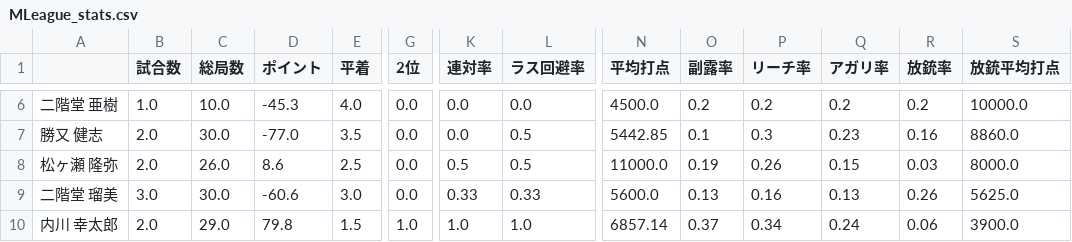
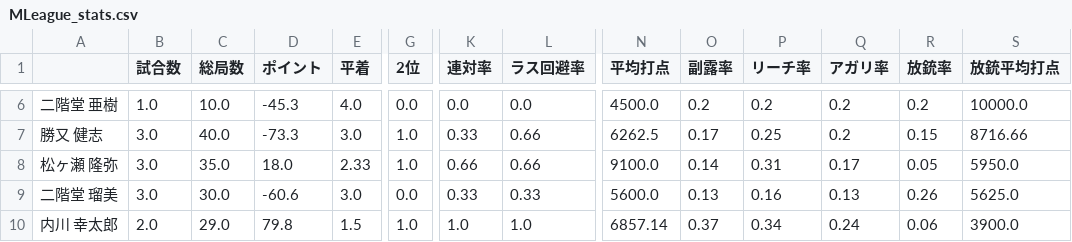
Before and after one commit to takishun/m_league_analysis, a CSV file: data/MLeague_stats.csv, drawn as a sheet; only a part is shown, gaps mark what is left out; the diff covers the shown part only; the diff names each change by its address in the sheet, - before the commit and + after, or states it on an @@ line.

```diff
--- a/data/MLeague_stats.csv
+++ b/data/MLeague_stats.csv
-B7:B8 (試合数): 2.0
+B7:B8 (試合数): 3.0
-C7 (総局数): 30.0
+C7 (総局数): 40.0
-D7 (ポイント): -77.0
+D7 (ポイント): -73.3
-E7 (平着): 3.5
+E7 (平着): 3.0
-G7:G8 (2位): 0.0
+G7:G8 (2位): 1.0
-K7 (連対率): 0.0
+K7 (連対率): 0.33
-L7:L8 (ラス回避率): 0.5
+L7:L8 (ラス回避率): 0.66
-N7 (平均打点): 5442.85
+N7 (平均打点): 6262.5
-O7 (副露率): 0.1
+O7 (副露率): 0.17
-P7 (リーチ率): 0.3
+P7 (リーチ率): 0.25
-Q7 (アガリ率): 0.23
+Q7 (アガリ率): 0.2
-R7 (放銃率): 0.16
+R7 (放銃率): 0.15
-S7 (放銃平均打点): 8860.0
+S7 (放銃平均打点): 8716.66
-C8 (総局数): 26.0
+C8 (総局数): 35.0
-D8 (ポイント): 8.6
+D8 (ポイント): 18.0
-E8 (平着): 2.5
+E8 (平着): 2.33
-K8 (連対率): 0.5
+K8 (連対率): 0.66
-N8 (平均打点): 11000.0
+N8 (平均打点): 9100.0
-O8 (副露率): 0.19
+O8 (副露率): 0.14
-P8 (リーチ率): 0.26
+P8 (リーチ率): 0.31
-Q8 (アガリ率): 0.15
+Q8 (アガリ率): 0.17
-R8 (放銃率): 0.03
+R8 (放銃率): 0.05
-S8 (放銃平均打点): 8000.0
+S8 (放銃平均打点): 5950.0
```
Also changed, not shown: 171 edited cells elsewhere in this file.
